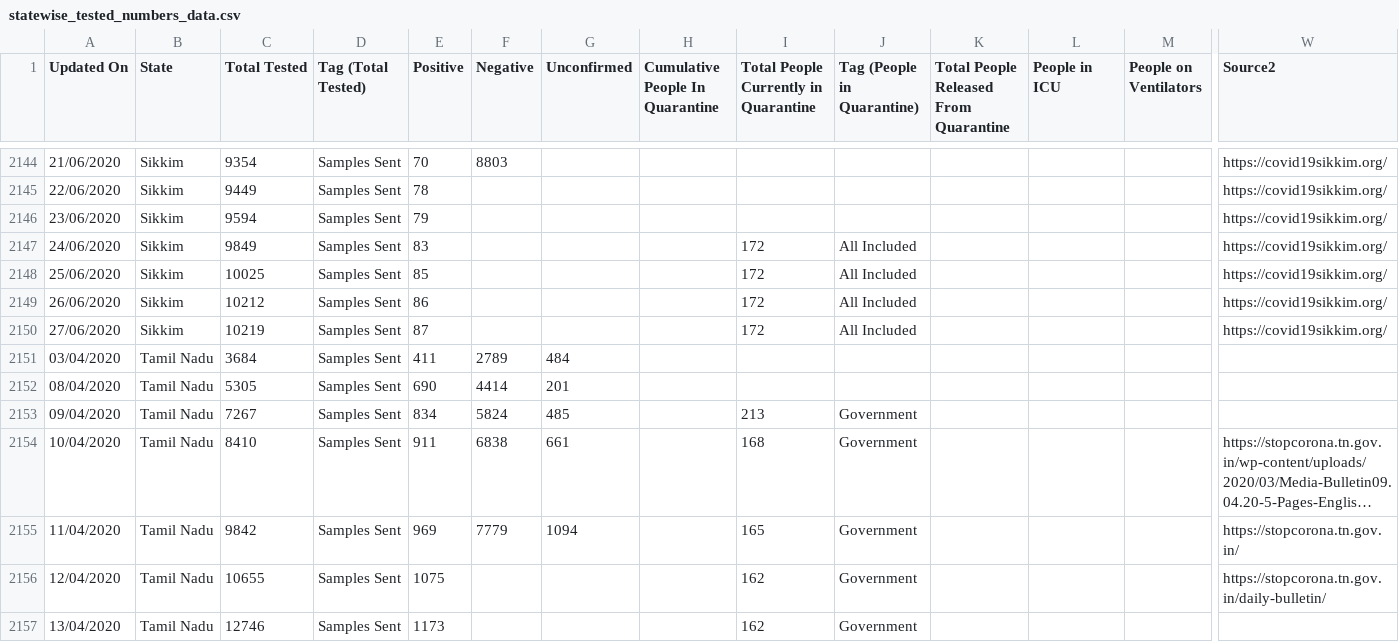
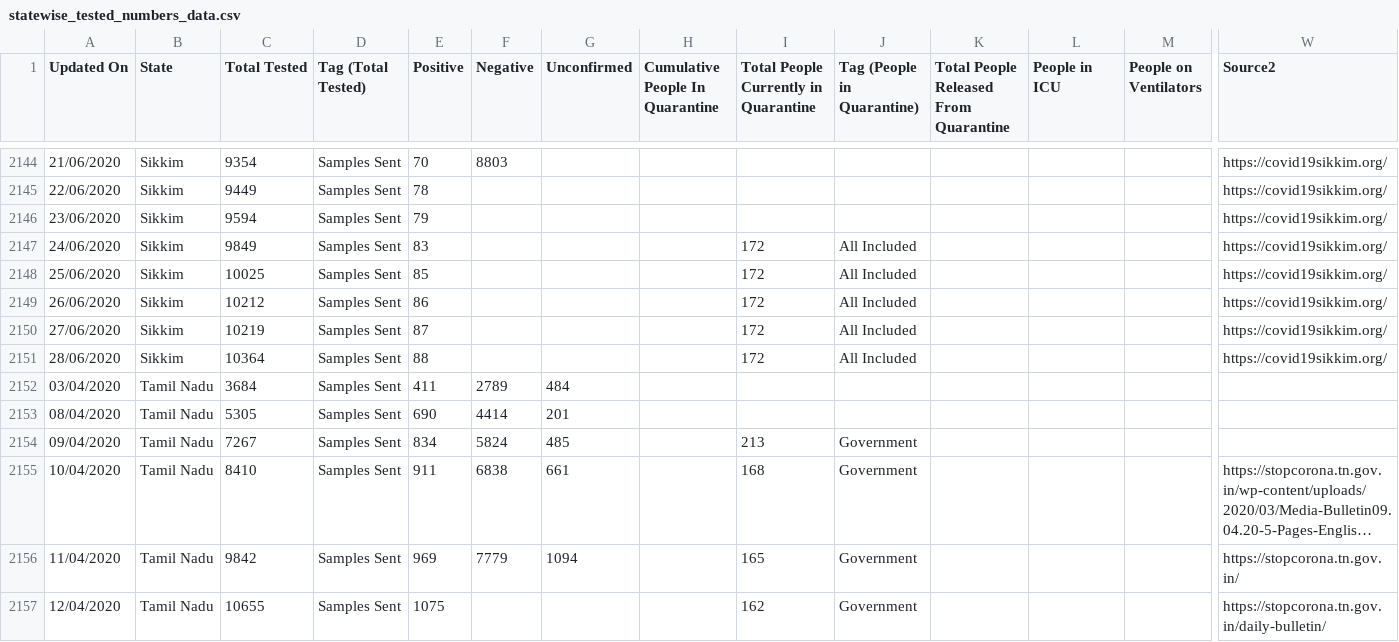
Before and after one commit to mohan083/api, a CSV file: csv/2020-06-28/statewise_tested_numbers_data.csv, drawn as a sheet; only a part is shown, gaps mark what is left out; the shorter side is filled out with more unchanged rows; long unchanged cells end in …; rows hold the shown columns only; the diff names each change by its address in the sheet, - before the commit and + after, or states it on an @@ line.

Commit message:
data updated on - Sun Jun 28 17:45:28 UTC 2020

```diff
--- a/csv/2020-06-28/statewise_tested_numbers_data.csv
+++ b/csv/2020-06-28/statewise_tested_numbers_data.csv
+row 2151: 28/06/2020 | Sikkim | 10364 | Samples Sent | 88 |  |  |  | 172 | All Included |  |  |  | https://covid19sikkim.org/
```
Also changed, not shown: csv/latest/statewise_tested_numbers_data.csv, 8 other files.
